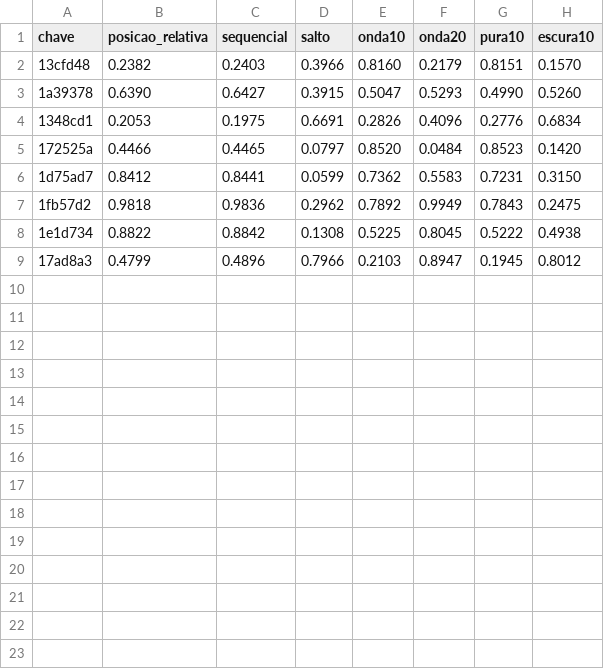
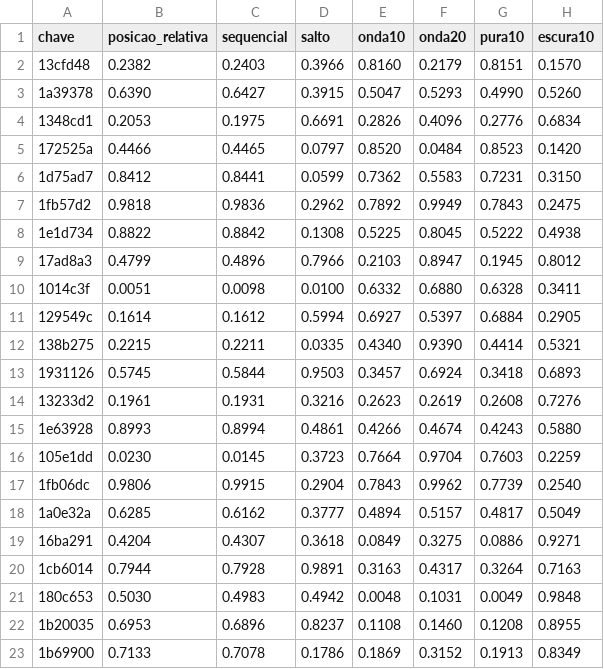
Before and after one commit to neetfx22-jpg/sniper-bot, a CSV file: puzzle71/resultado_corrida_aleatoria.csv, drawn as a sheet.

```diff
--- a/puzzle71/resultado_corrida_aleatoria.csv
+++ b/puzzle71/resultado_corrida_aleatoria.csv
@@ -9 +9,15 @@ chave,posicao_relativa,sequencial,salto,onda10,onda20,pura10,escura10
 17ad8a3,0.4799,0.4896,0.7966,0.2103,0.8947,0.1945,0.8012
+1014c3f,0.0051,0.0098,0.0100,0.6332,0.6880,0.6328,0.3411
+129549c,0.1614,0.1612,0.5994,0.6927,0.5397,0.6884,0.2905
+138b275,0.2215,0.2211,0.0335,0.4340,0.9390,0.4414,0.5321
+1931126,0.5745,0.5844,0.9503,0.3457,0.6924,0.3418,0.6893
+13233d2,0.1961,0.1931,0.3216,0.2623,0.2619,0.2608,0.7276
+1e63928,0.8993,0.8994,0.4861,0.4266,0.4674,0.4243,0.5880
+105e1dd,0.0230,0.0145,0.3723,0.7664,0.9704,0.7603,0.2259
+1fb06dc,0.9806,0.9915,0.2904,0.7843,0.9962,0.7739,0.2540
+1a0e32a,0.6285,0.6162,0.3777,0.4894,0.5157,0.4817,0.5049
+16ba291,0.4204,0.4307,0.3618,0.0849,0.3275,0.0886,0.9271
+1cb6014,0.7944,0.7928,0.9891,0.3163,0.4317,0.3264,0.7163
+180c653,0.5030,0.4983,0.4942,0.0048,0.1031,0.0049,0.9848
+1b20035,0.6953,0.6896,0.8237,0.1108,0.1460,0.1208,0.8955
+1b69900,0.7133,0.7078,0.1786,0.1869,0.3152,0.1913,0.8349
```
Also changed, not shown: puzzle71/resultado_teste_real.csv, 1 other file.
